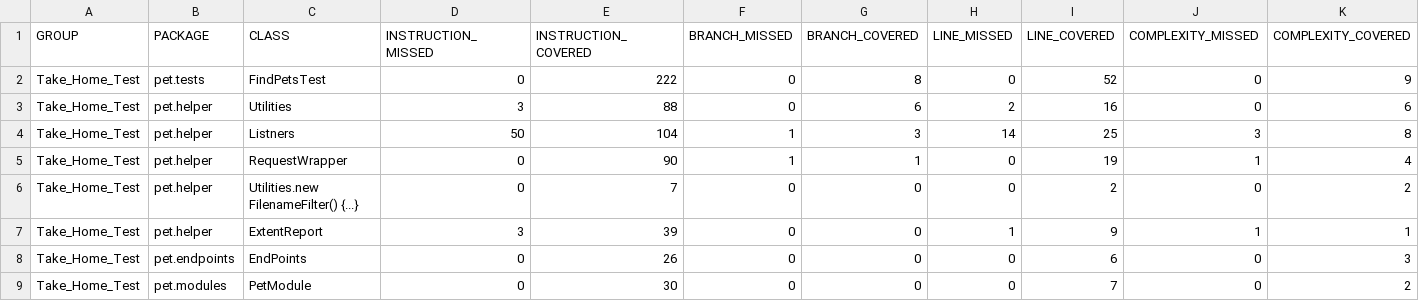
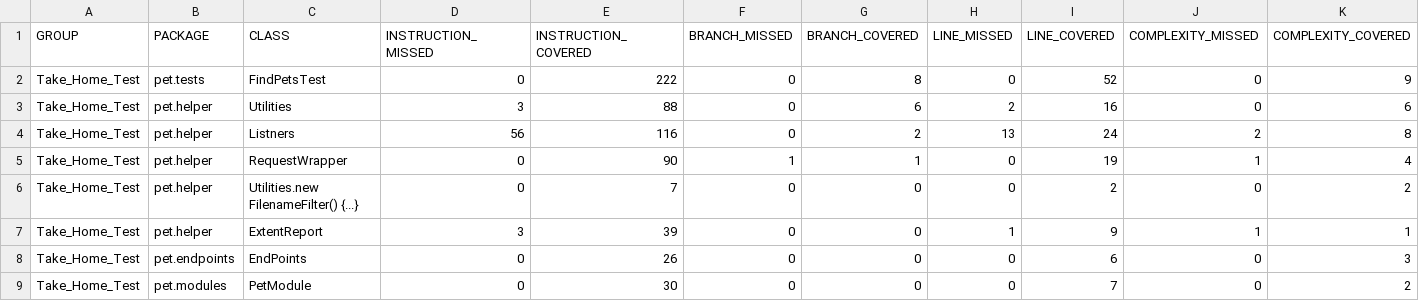
Before and after one commit to anandchndrn93/Swagger_Petstore_Java, a CSV file: test-output/code-coverage/jacoco.csv, drawn as a sheet; only a part is shown; the diff names each change by its address in the sheet, - before the commit and + after, or states it on an @@ line.

Commit message:
Autogenerated JaCoCo coverage badge

```diff
--- a/test-output/code-coverage/jacoco.csv
+++ b/test-output/code-coverage/jacoco.csv
-D4 (INSTRUCTION_MISSED): 50
+D4 (INSTRUCTION_MISSED): 56
-E4 (INSTRUCTION_COVERED): 104
+E4 (INSTRUCTION_COVERED): 116
-F4 (BRANCH_MISSED): 1
+F4 (BRANCH_MISSED): 0
-G4 (BRANCH_COVERED): 3
+G4 (BRANCH_COVERED): 2
-H4 (LINE_MISSED): 14
+H4 (LINE_MISSED): 13
-I4 (LINE_COVERED): 25
+I4 (LINE_COVERED): 24
-J4 (COMPLEXITY_MISSED): 3
+J4 (COMPLEXITY_MISSED): 2
```
Also changed, not shown: 20 other files.
